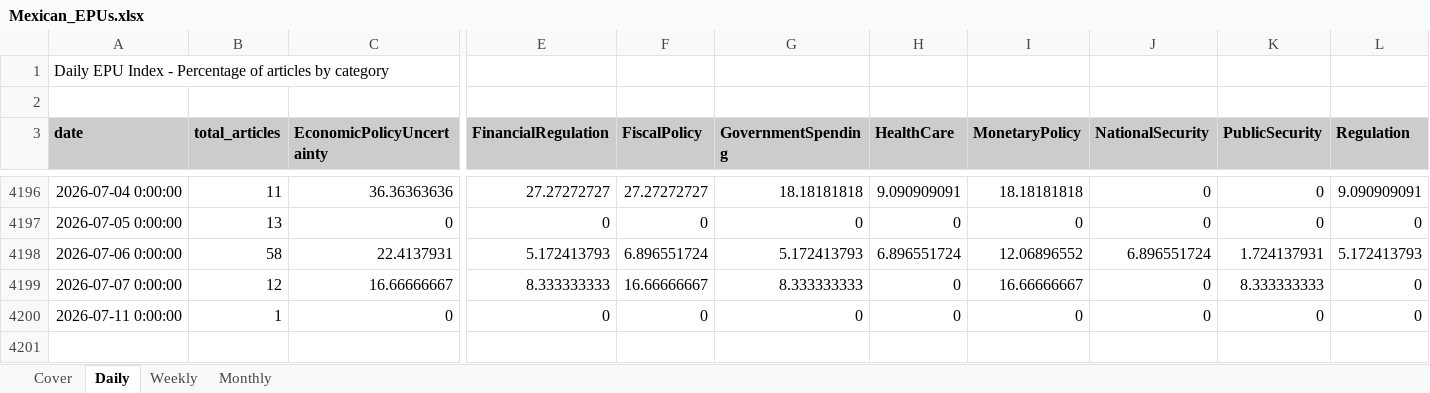
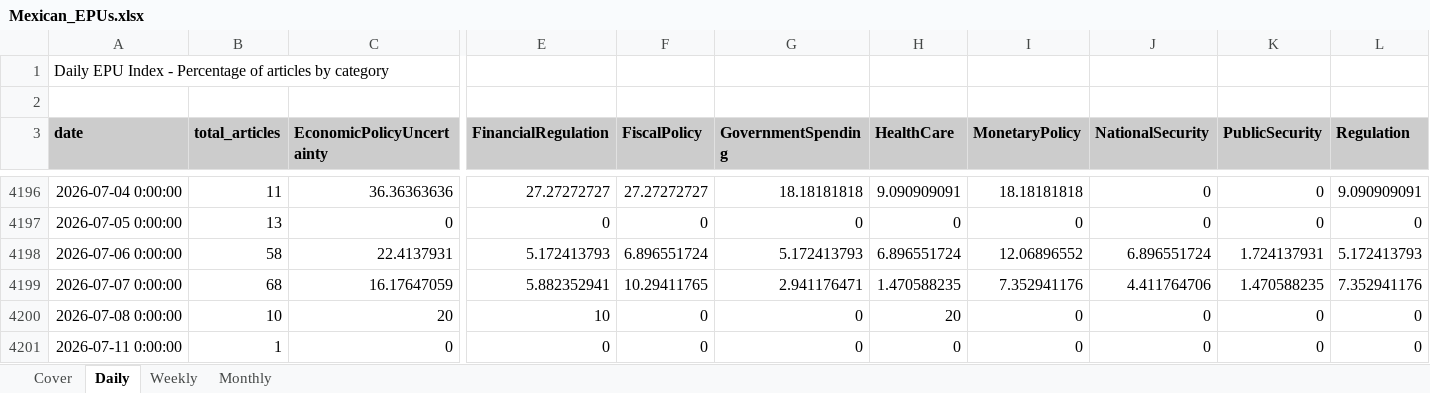
Before and after one commit to adentler1/MonitoringMexico, an Excel workbook: Mexican_EPUs.xlsx, sheet Daily, drawn as a sheet; only a part is shown, gaps mark what is left out; values as stored, in another font and other column widths than the file's, no borders; rows hold the shown columns only; the diff covers the shown part only; the diff names each change by its address in the sheet, - before the commit and + after, or states it on an @@ line.

Commit message:
Update Mexican_EPUs.xlsx - 2026-07-08

```diff
--- a/Mexican_EPUs.xlsx (sheet Daily)
+++ b/Mexican_EPUs.xlsx (sheet Daily)
-B4199 (total_articles): 12
+B4199 (total_articles): 68
-C4199 (EconomicPolicyUncertainty): 16.66666667
+C4199 (EconomicPolicyUncertainty): 16.17647059
-E4199 (FinancialRegulation): 8.333333333
+E4199 (FinancialRegulation): 5.882352941
-F4199 (FiscalPolicy): 16.66666667
+F4199 (FiscalPolicy): 10.29411765
-G4199 (GovernmentSpending): 8.333333333
+G4199 (GovernmentSpending): 2.941176471
-H4199 (HealthCare): 0
+H4199 (HealthCare): 1.470588235
-I4199 (MonetaryPolicy): 16.66666667
+I4199 (MonetaryPolicy): 7.352941176
-J4199 (NationalSecurity): 0
+J4199 (NationalSecurity): 4.411764706
-K4199 (PublicSecurity): 8.333333333
+K4199 (PublicSecurity): 1.470588235
-L4199 (Regulation): 0
+L4199 (Regulation): 7.352941176
+row 4200: 2026-07-08 0:00:00 | 10 | 20 | 10 | 0 | 0 | 20 | 0 | 0 | 0 | 0
```
Also changed, not shown: 5 edited cells elsewhere in this sheet, sheet Weekly, sheet Monthly, sheet Cover.
